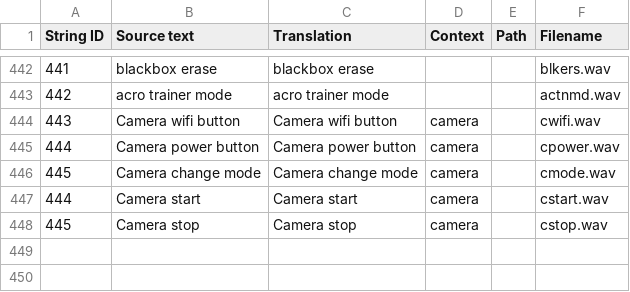
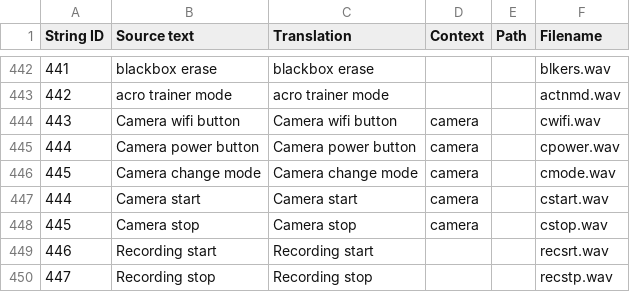
Before and after one commit to EdgeTX/edgetx-sdcard-sounds, a CSV file: voices/en-GB.csv, drawn as a sheet; only a part is shown, gaps mark what is left out; the diff names each change by its address in the sheet, - before the commit and + after, or states it on an @@ line.

Commit message:
Add "Recording start" and "Recording stop"

```diff
--- a/voices/en-GB.csv
+++ b/voices/en-GB.csv
+row 449: 446 | Recording start | Recording start |  |  | recsrt.wav
+row 450: 447 | Recording stop | Recording stop |  |  | recstp.wav
```
Also changed, not shown: voices/en-US.csv, 12 other files.
